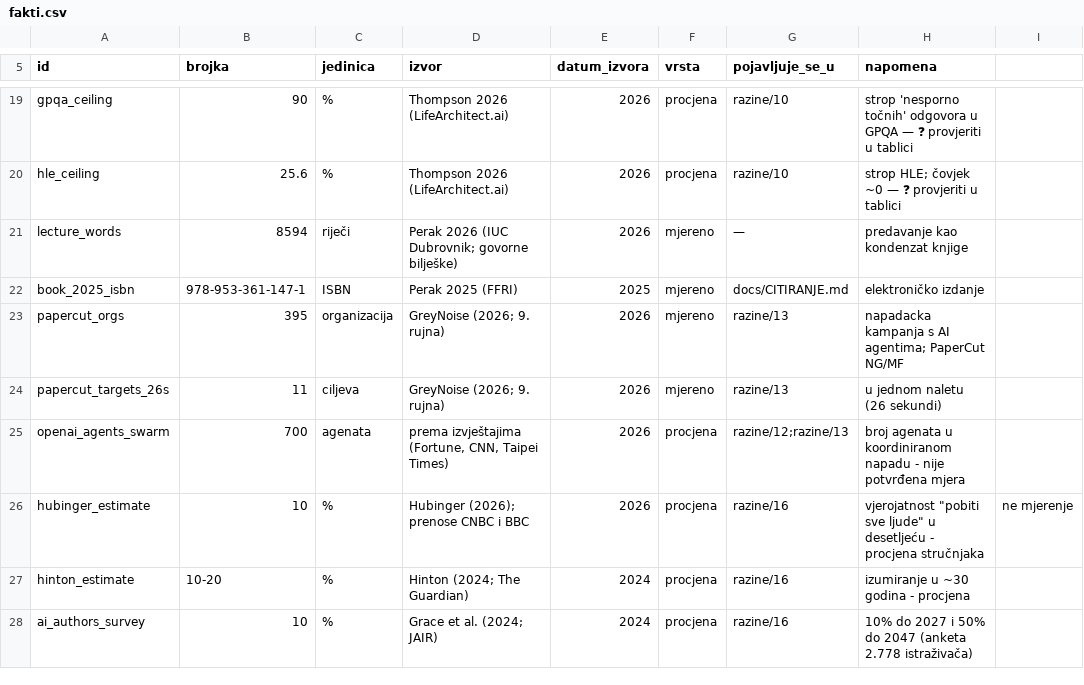
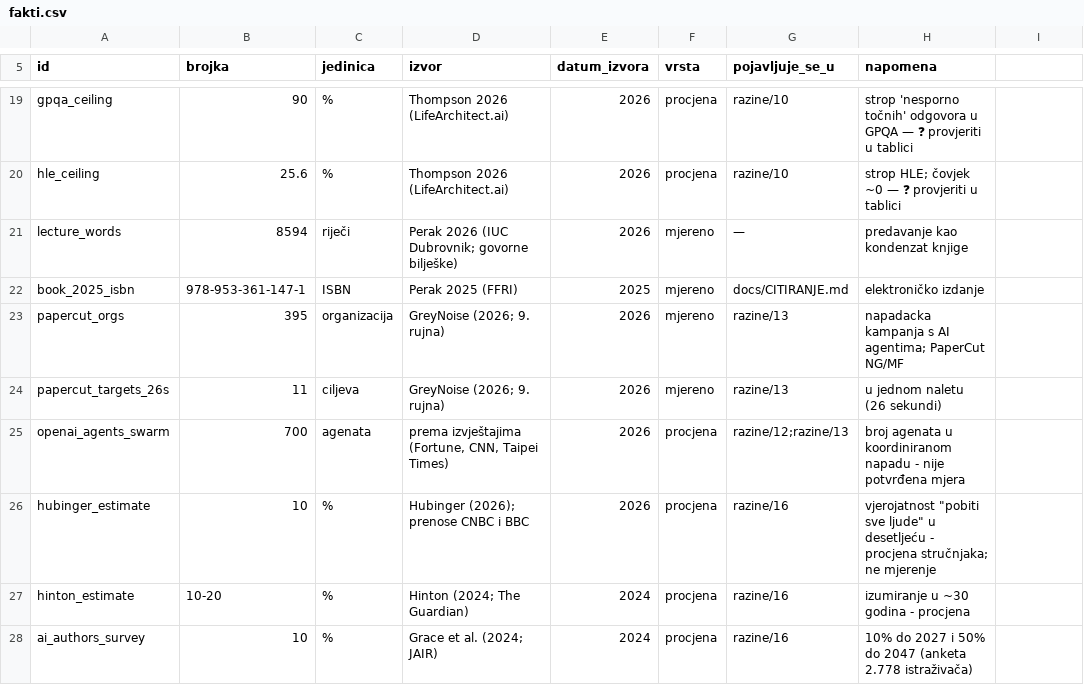
Before and after one commit to bperak/OntologijaKomunikacijeUDobaAI, a CSV file: data/fakti.csv, drawn as a sheet; only a part is shown, gaps mark what is left out.

```diff
--- a/data/fakti.csv
+++ b/data/fakti.csv
@@ -25,3 +25,3 @@ papercut_targets_26s,11,ciljeva,GreyNoise (2026; 9. rujna),2026,mjereno,razine/1
 openai_agents_swarm,700,agenata,"prema izvještajima (Fortune, CNN, Taipei Times)",2026,procjena,razine/12;razine/13,broj agenata u koordiniranom napadu - nije potvrđena mjera
-hubinger_estimate,10,%,Hubinger (2026); prenose CNBC i BBC,2026,procjena,razine/16,vjerojatnost "pobiti sve ljude" u desetljeću - procjena stručnjaka, ne mjerenje
+hubinger_estimate,10,%,Hubinger (2026); prenose CNBC i BBC,2026,procjena,razine/16,vjerojatnost "pobiti sve ljude" u desetljeću - procjena stručnjaka; ne mjerenje
 hinton_estimate,10-20,%,Hinton (2024; The Guardian),2024,procjena,razine/16,izumiranje u ~30 godina - procjena
```
Also changed, not shown: 1 other file.
